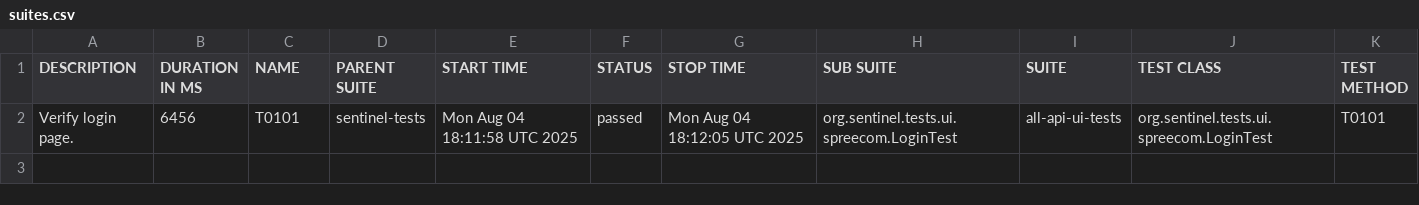
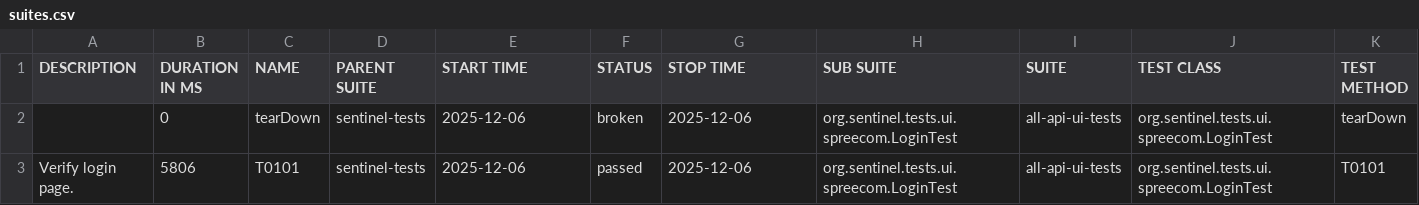
Before and after one commit to swapnildamate/report, a CSV file: data/suites.csv, drawn as a sheet.

Commit message:
deploy: swapnildamate/sentinel-tests@d0b31664a477b874f0627fce7c8db5c437ca101f

```diff
--- a/data/suites.csv
+++ b/data/suites.csv
@@ -1,2 +1,3 @@
 "DESCRIPTION","DURATION IN MS","NAME","PARENT SUITE","START TIME","STATUS","STOP TIME","SUB SUITE","SUITE","TEST CLASS","TEST METHOD"
-"Verify login page.","6456","T0101","sentinel-tests","Mon Aug 04 18:11:58 UTC 2025","passed","Mon Aug 04 18:12:05 UTC 2025","org.sentinel.tests.ui.spreecom.LoginTest","all-api-ui-tests","org.sentinel.tests.ui.spreecom.LoginTest","T0101"
+"","0","tearDown","sentinel-tests","2025-12-06","broken","2025-12-06","org.sentinel.tests.ui.spreecom.LoginTest","all-api-ui-tests","org.sentinel.tests.ui.spreecom.LoginTest","tearDown"
+"Verify login page.","5806","T0101","sentinel-tests","2025-12-06","passed","2025-12-06","org.sentinel.tests.ui.spreecom.LoginTest","all-api-ui-tests","org.sentinel.tests.ui.spreecom.LoginTest","T0101"
```
Also changed, not shown: 33 other files.
